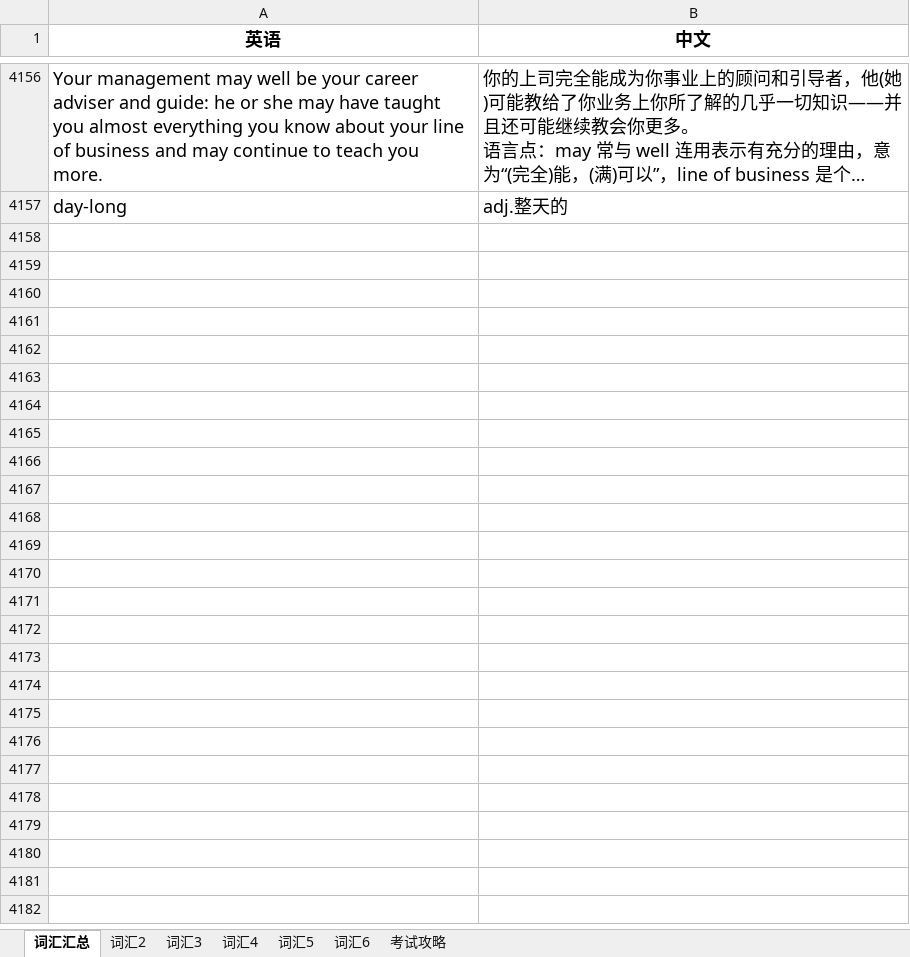
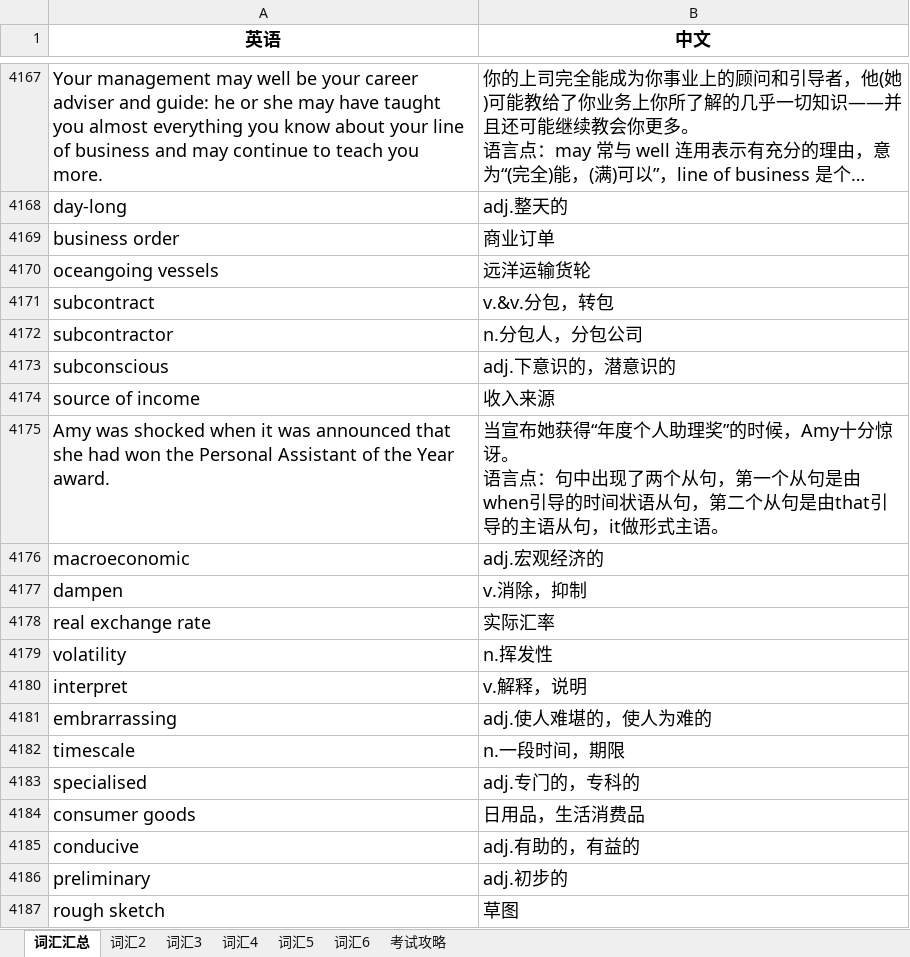
Before and after one commit to FondKevinZhao/BEC, an Excel workbook: BEC/05-词汇相关/BEC词汇随身记.xlsx, sheet 词汇汇总, drawn as a sheet; only a part is shown, gaps mark what is left out; long unchanged cells end in …; values as stored, in another font and other column widths than the file's, no borders; ↵ is a line break in a cell; the diff covers the shown part only; the diff names each change by its address in the sheet, - before the commit and + after, or states it on an @@ line.

```diff
--- a/BEC/05-词汇相关/BEC词汇随身记.xlsx (sheet 词汇汇总)
+++ b/BEC/05-词汇相关/BEC词汇随身记.xlsx (sheet 词汇汇总)
+row 4169: business order | 商业订单
+row 4170: oceangoing vessels | 远洋运输货轮
+row 4171: subcontract | v.&v.分包，转包
+row 4172: subcontractor | n.分包人，分包公司
+row 4173: subconscious | adj.下意识的，潜意识的
+row 4174: source of income | 收入来源
+row 4175: Amy was shocked when it was announced that she had won the Personal Assistant of the Year award. | 当宣布她获得“年度个人助理奖”的时候，Amy十分惊讶。 ↵ 语言点：句中出现了两个从句，第一个从句是由when引导的时间状语从句，第二个从句是由that引导的主语从句，it做形式主语。
+row 4176: macroeconomic | adj.宏观经济的
+row 4177: dampen | v.消除，抑制
+row 4178: real exchange rate | 实际汇率
+row 4179: volatility | n.挥发性
+row 4180: interpret | v.解释，说明
+row 4181: embrarrassing | adj.使人难堪的，使人为难的
+row 4182: timescale | n.一段时间，期限
+row 4183: specialised | adj.专门的，专科的
+row 4184: consumer goods | 日用品，生活消费品
+row 4185: conducive | adj.有助的，有益的
+row 4186: preliminary | adj.初步的
+row 4187: rough sketch | 草图
```
Also changed, not shown: 185 added rows and 27 edited cells elsewhere in this sheet, 2 other files.
